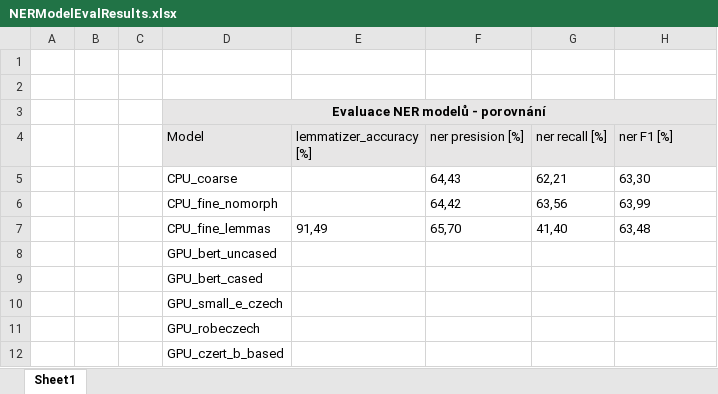
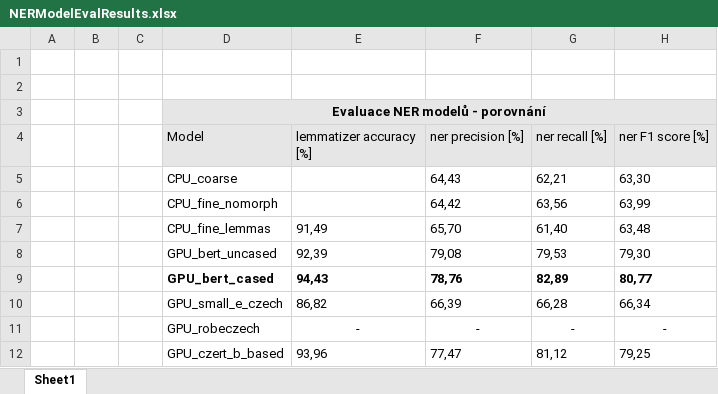
Before and after one commit to ondrasekd/DP, an Excel workbook: Tables/NERModelEvalResults.xlsx, sheet Sheet1, drawn as a sheet; values as stored, in another font and other column widths than the file's, no borders; removed rows and columns are numbered as before the commit, all else as after; the diff names each change by its address in the sheet, - before the commit and + after, or states it on an @@ line.

Commit message:
GPU modely evaluace + doplneni konkretnich hodnot

```diff
--- a/Tables/NERModelEvalResults.xlsx (sheet Sheet1)
+++ b/Tables/NERModelEvalResults.xlsx (sheet Sheet1)
-E4: lemmatizer_accuracy [%]
+E4: lemmatizer accuracy [%]
-F4: ner presision [%]
+F4: ner precision [%]
-H4: ner F1 [%]
+H4: ner F1 score [%]
-G7 (ner recall [%]): 41,40
+G7 (ner recall [%]): 61,40
-row 8:  |  |  | GPU_bert_uncased
-row 9:  |  |  | GPU_bert_cased
-row 10:  |  |  | GPU_small_e_czech
-row 11:  |  |  | GPU_robeczech
-row 12:  |  |  | GPU_czert_b_based
+row 8:  |  |  | GPU_bert_uncased | 92,39 | 79,08 | 79,53 | 79,30
+row 9:  |  |  | GPU_bert_cased | 94,43 | 78,76 | 82,89 | 80,77
+row 10:  |  |  | GPU_small_e_czech | 86,82 | 66,39 | 66,28 | 66,34
+row 11:  |  |  | GPU_robeczech | - | - | - | -
+row 12:  |  |  | GPU_czert_b_based | 93,96 | 77,47 | 81,12 | 79,25
```
Also changed, not shown: 1 other file.
